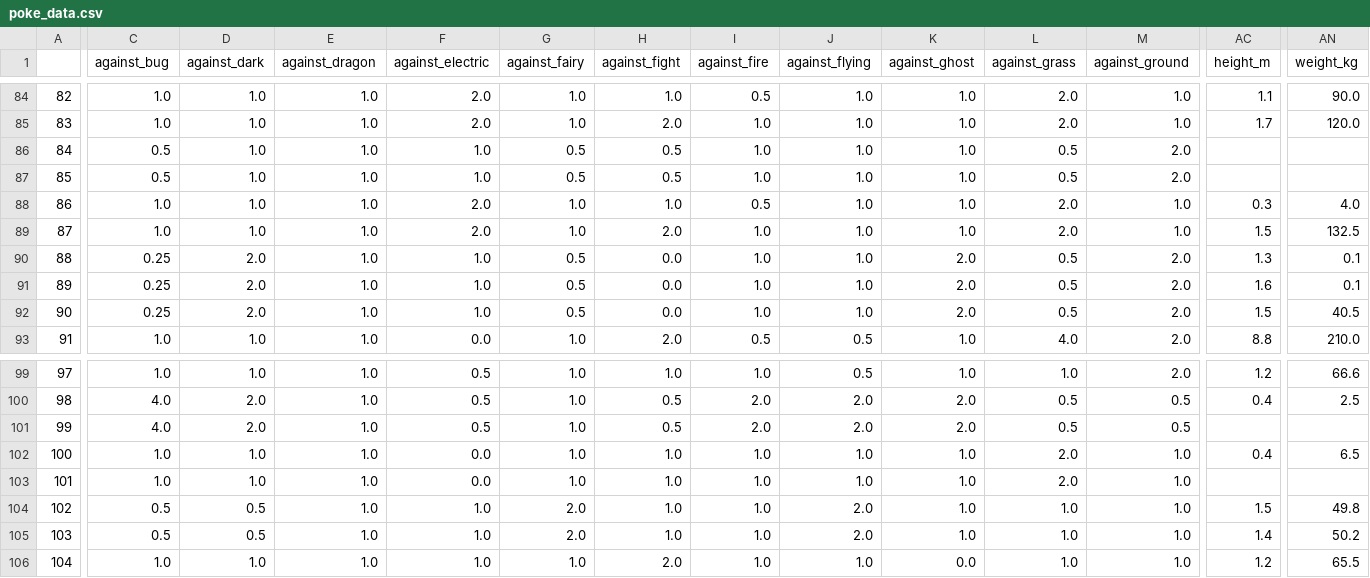
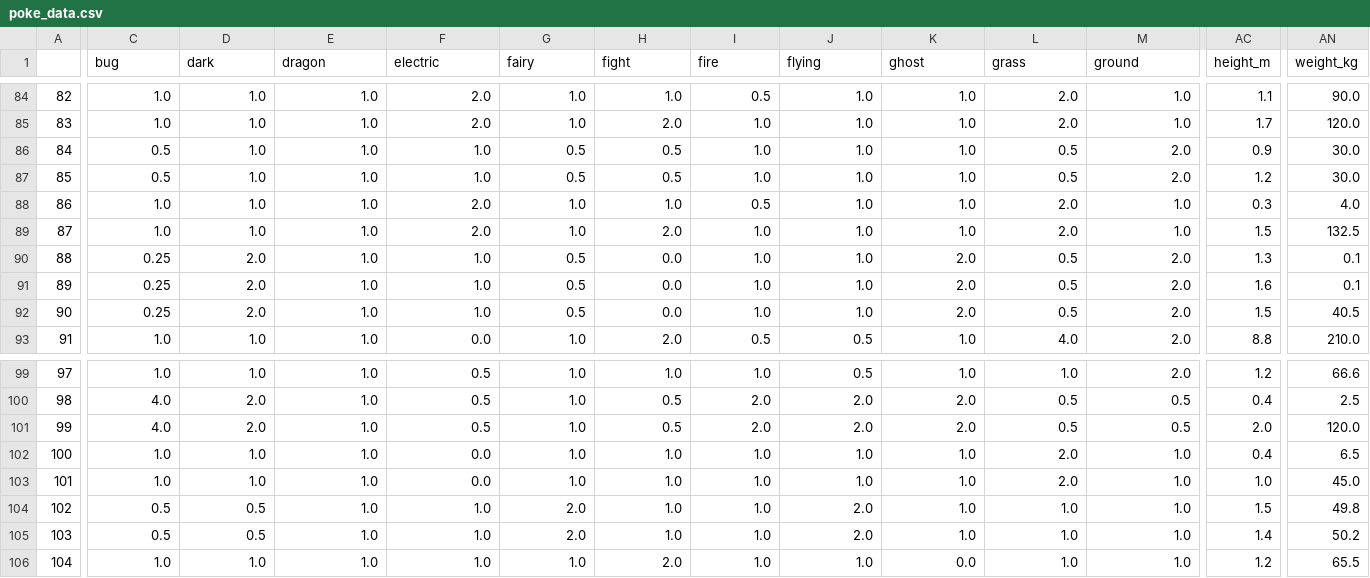
Before and after one commit to mikemayuare/pokemon_dashboard, a CSV file: data/poke_data.csv, drawn as a sheet; only a part is shown, gaps mark what is left out; the diff covers the shown part only; the diff names each change by its address in the sheet, - before the commit and + after, or states it on an @@ line.

```diff
--- a/data/poke_data.csv
+++ b/data/poke_data.csv
-C1: against_bug
+C1: bug
-D1: against_dark
+D1: dark
-E1: against_dragon
+E1: dragon
-F1: against_electric
+F1: electric
-G1: against_fairy
+G1: fairy
-H1: against_fight
+H1: fight
-I1: against_fire
+I1: fire
-J1: against_flying
+J1: flying
-K1: against_ghost
+K1: ghost
-L1: against_grass
+L1: grass
-M1: against_ground
+M1: ground
-AC86 (height_m): (empty)
+AC86 (height_m): 0.9
-AN86:AN87 (weight_kg): (empty)
+AN86:AN87 (weight_kg): 30.0
-AC87 (height_m): (empty)
+AC87 (height_m): 1.2
-AC101 (height_m): (empty)
+AC101 (height_m): 2.0
-AN101 (weight_kg): (empty)
+AN101 (weight_kg): 120.0
-AC103 (height_m): (empty)
+AC103 (height_m): 1.0
-AN103 (weight_kg): (empty)
+AN103 (weight_kg): 45.0
```
Also changed, not shown: 35 edited cells elsewhere in this file, 1 other file.
